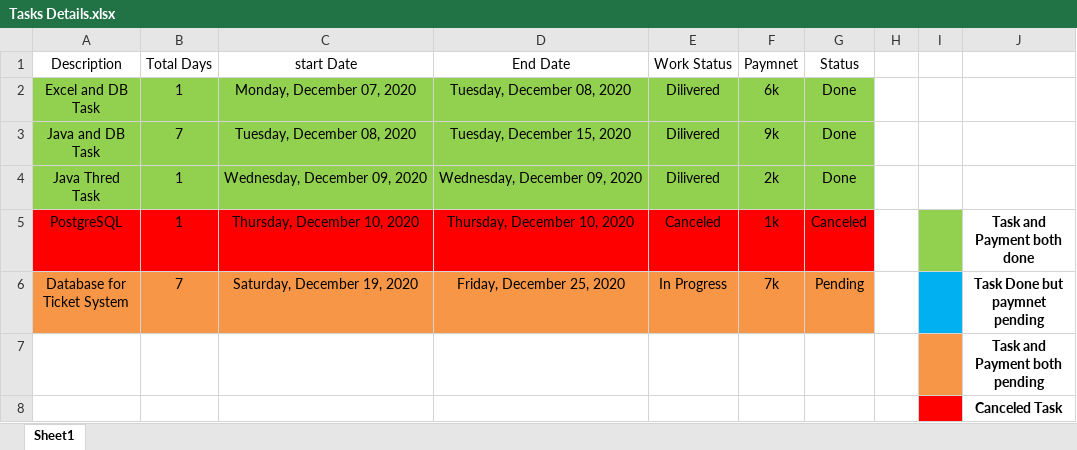
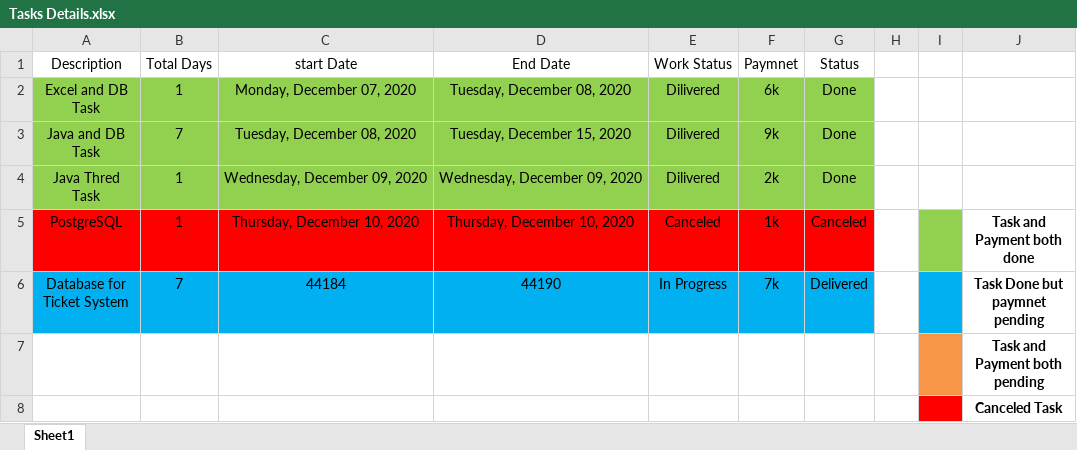
Before and after one commit to bracketdeveloper/Jawad-Tasks-Details, an Excel workbook: Tasks Details.xlsx, sheet Sheet1, drawn as a sheet; values as stored, in another font and other column widths than the file's, no borders; the diff names each change by its address in the sheet, - before the commit and + after, or states it on an @@ line.

Commit message:
All task till 25-Dec-2020 07:38 pm

```diff
--- a/Tasks Details.xlsx (sheet Sheet1)
+++ b/Tasks Details.xlsx (sheet Sheet1)
-A6:G6 fill: #F79646
+A6:G6 fill: #00B0F0
-C6 (start Date): Saturday, December 19, 2020
+C6 (start Date): 44184
-D6 (End Date): Friday, December 25, 2020
+D6 (End Date): 44190
-G6 (Status): Pending
+G6 (Status): Delivered
```
